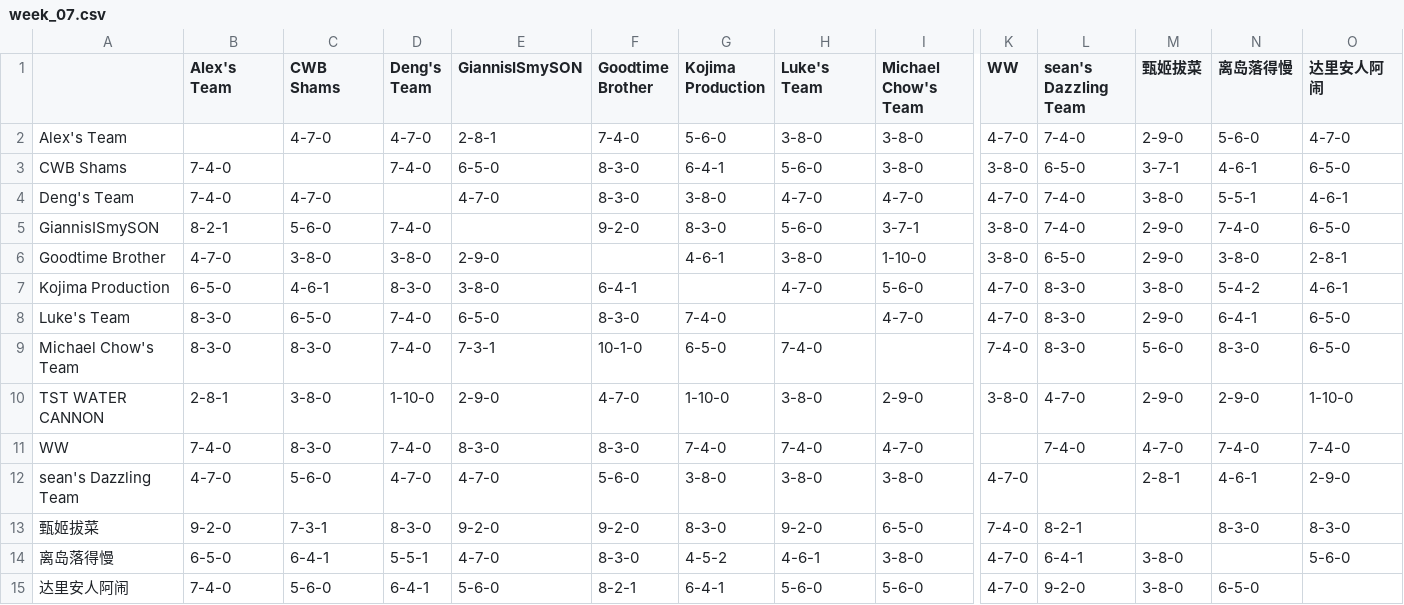
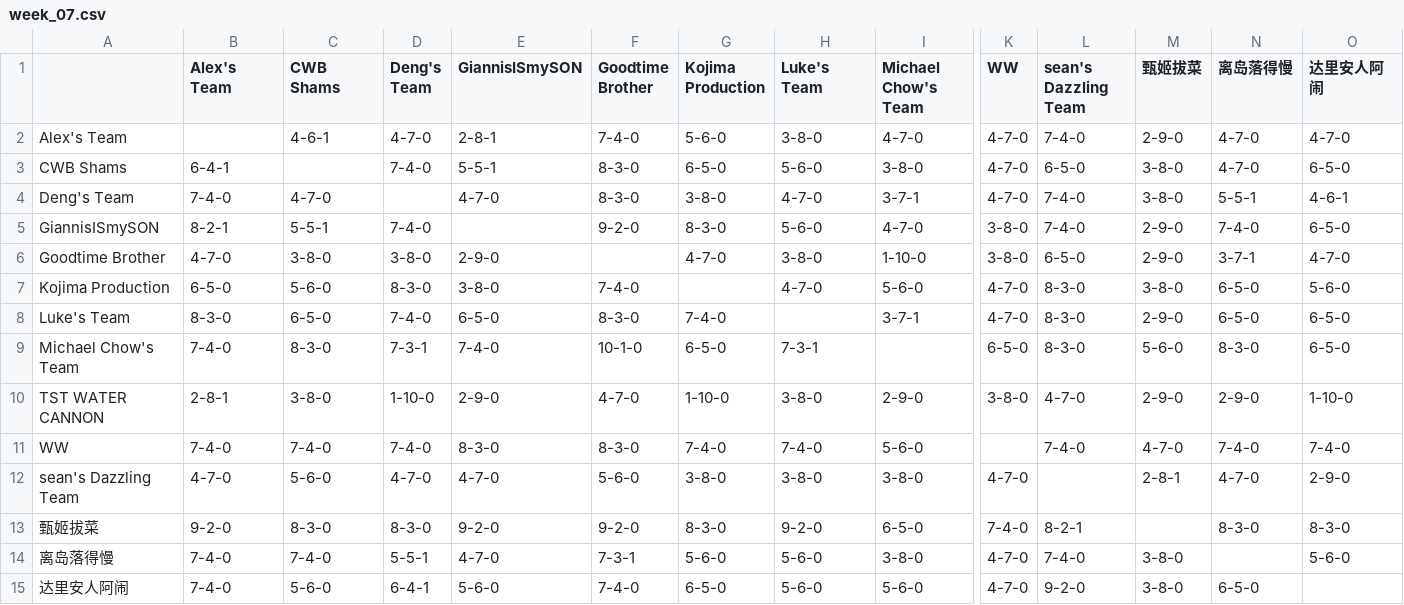
Before and after one commit to williamww19/fantasy, a CSV file: data/league_13648/weekly_summary/week_07.csv, drawn as a sheet; only a part is shown, gaps mark what is left out; the diff names each change by its address in the sheet, - before the commit and + after, or states it on an @@ line.

```diff
--- a/data/league_13648/weekly_summary/week_07.csv
+++ b/data/league_13648/weekly_summary/week_07.csv
-C2 (CWB Shams): 4-7-0
+C2 (CWB Shams): 4-6-1
-I2 (Michael Chow's Team): 3-8-0
+I2 (Michael Chow's Team): 4-7-0
-N2 (离岛落得慢): 5-6-0
+N2 (离岛落得慢): 4-7-0
-B3 (Alex's Team): 7-4-0
+B3 (Alex's Team): 6-4-1
-E3 (GiannisISmySON): 6-5-0
+E3 (GiannisISmySON): 5-5-1
-G3 (Kojima Production): 6-4-1
+G3 (Kojima Production): 6-5-0
-K3 (WW): 3-8-0
+K3 (WW): 4-7-0
-M3 (甄姬拔菜): 3-7-1
+M3 (甄姬拔菜): 3-8-0
-N3 (离岛落得慢): 4-6-1
+N3 (离岛落得慢): 4-7-0
-I4 (Michael Chow's Team): 4-7-0
+I4 (Michael Chow's Team): 3-7-1
-C5 (CWB Shams): 5-6-0
+C5 (CWB Shams): 5-5-1
-I5 (Michael Chow's Team): 3-7-1
+I5 (Michael Chow's Team): 4-7-0
-G6 (Kojima Production): 4-6-1
+G6 (Kojima Production): 4-7-0
-N6 (离岛落得慢): 3-8-0
+N6 (离岛落得慢): 3-7-1
-O6 (达里安人阿闹): 2-8-1
+O6 (达里安人阿闹): 4-7-0
-C7 (CWB Shams): 4-6-1
+C7 (CWB Shams): 5-6-0
-F7 (Goodtime Brother): 6-4-1
+F7 (Goodtime Brother): 7-4-0
-N7 (离岛落得慢): 5-4-2
+N7 (离岛落得慢): 6-5-0
-O7 (达里安人阿闹): 4-6-1
+O7 (达里安人阿闹): 5-6-0
-I8 (Michael Chow's Team): 4-7-0
+I8 (Michael Chow's Team): 3-7-1
-N8 (离岛落得慢): 6-4-1
+N8 (离岛落得慢): 6-5-0
-B9 (Alex's Team): 8-3-0
+B9 (Alex's Team): 7-4-0
-D9 (Deng's Team): 7-4-0
+D9 (Deng's Team): 7-3-1
-E9 (GiannisISmySON): 7-3-1
+E9 (GiannisISmySON): 7-4-0
-H9 (Luke's Team): 7-4-0
+H9 (Luke's Team): 7-3-1
-K9 (WW): 7-4-0
+K9 (WW): 6-5-0
-C11 (CWB Shams): 8-3-0
+C11 (CWB Shams): 7-4-0
-I11 (Michael Chow's Team): 4-7-0
+I11 (Michael Chow's Team): 5-6-0
-N12 (离岛落得慢): 4-6-1
+N12 (离岛落得慢): 4-7-0
-C13 (CWB Shams): 7-3-1
+C13 (CWB Shams): 8-3-0
-B14 (Alex's Team): 6-5-0
+B14 (Alex's Team): 7-4-0
-C14 (CWB Shams): 6-4-1
+C14 (CWB Shams): 7-4-0
-F14 (Goodtime Brother): 8-3-0
+F14 (Goodtime Brother): 7-3-1
-G14 (Kojima Production): 4-5-2
+G14 (Kojima Production): 5-6-0
-H14 (Luke's Team): 4-6-1
+H14 (Luke's Team): 5-6-0
-L14 (sean's Dazzling Team): 6-4-1
+L14 (sean's Dazzling Team): 7-4-0
-F15 (Goodtime Brother): 8-2-1
+F15 (Goodtime Brother): 7-4-0
-G15 (Kojima Production): 6-4-1
+G15 (Kojima Production): 6-5-0
```
Also changed, not shown: data/league_13648/weekly_stats/week_07.csv, data/league_33203/weekly_stats/week_07.csv, 4 other files.
